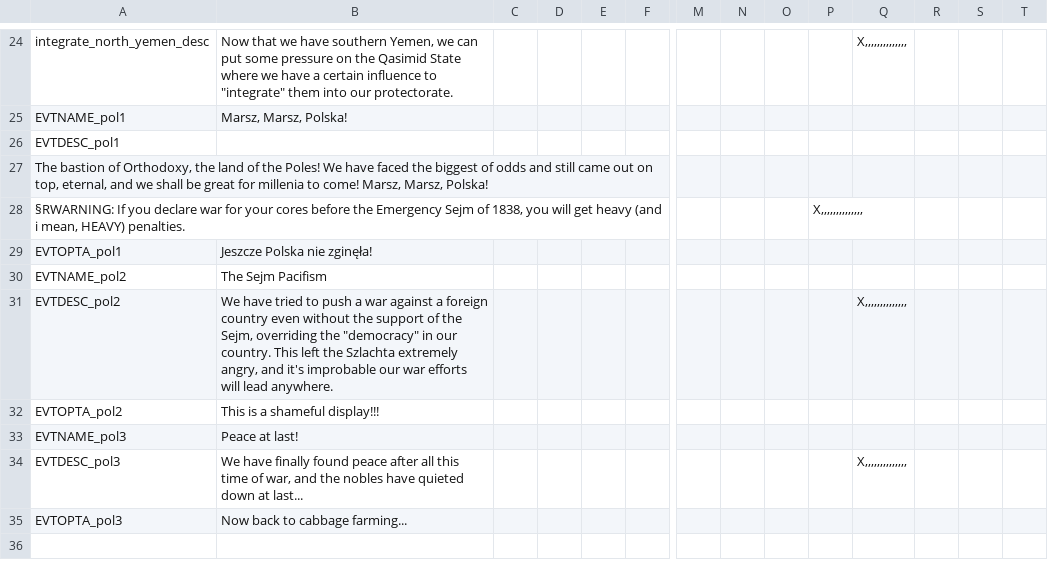
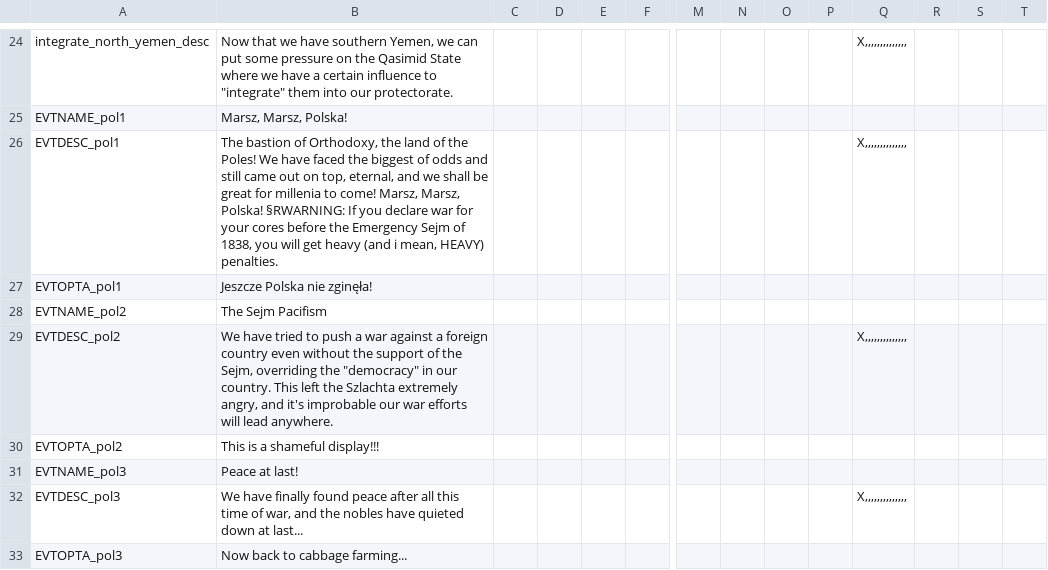
Before and after one commit to marselosgcc/The-Eastern-Brotherhood-Mod, a CSV file: TEB/localisation/TEBeventsdecisions.csv, drawn as a sheet; only a part is shown, gaps mark what is left out; rows hold the shown columns only; the diff names each change by its address in the sheet, - before the commit and + after, or states it on an @@ line.

Commit message:
eitaporrafuditudokkkkkk

```diff
--- a/TEB/localisation/TEBeventsdecisions.csv
+++ b/TEB/localisation/TEBeventsdecisions.csv
-B26: (empty)
+B26: The bastion of Orthodoxy, the land of the Poles! We have faced the biggest of odds and still came out on top, eternal, and we shall be great for millenia to come! Marsz, Marsz, Polska! §RWARNING: If you declare war for your cores before the Emergency Sejm of 1838, you will get heavy (and i mean, HEAVY) penalties.
-Q26: (empty)
+Q26: X,,,,,,,,,,,,,,
-row 27: The bastion of Orthodoxy, the land of the Poles! We have faced the biggest of odds and still came out on top, eternal, and we shall be great for millenia to come! Marsz, Marsz, Polska!
-row 28: §RWARNING: If you declare war for your cores before the Emergency Sejm of 1838, you will get heavy (and i mean, HEAVY) penalties. |  |  |  |  |  |  |  |  | X,,,,,,,,,,,,,,
```
